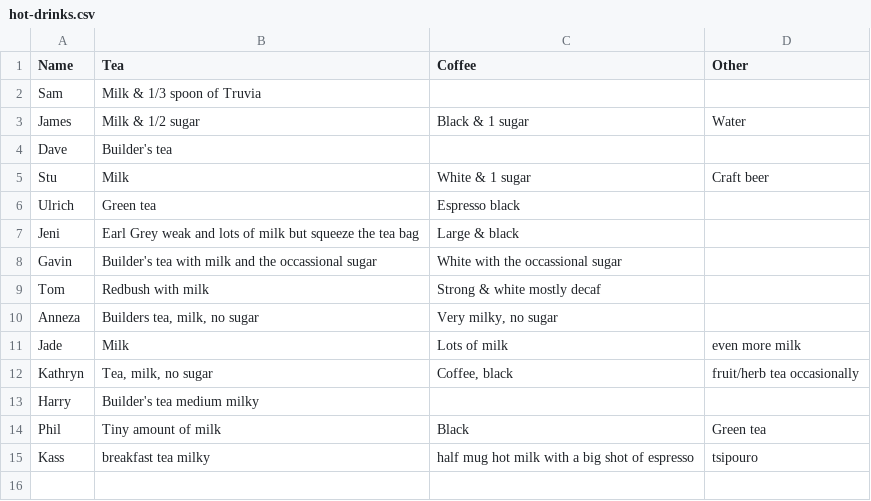
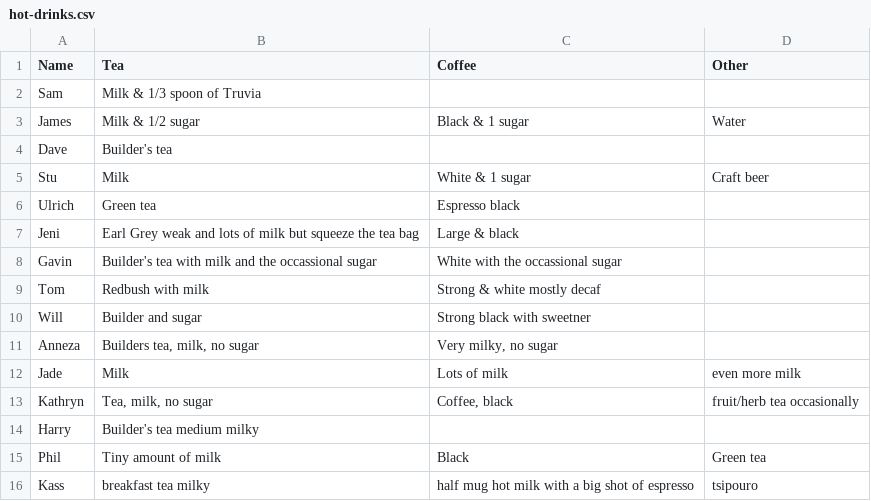
Before and after one commit to theodi/hot-drinks, a CSV file: hot-drinks.csv, drawn as a sheet; the diff names each change by its address in the sheet, - before the commit and + after, or states it on an @@ line.

Commit message:
Will's added

```diff
--- a/hot-drinks.csv
+++ b/hot-drinks.csv
+row 10: Will | Builder and sugar | Strong black with sweetner
```
